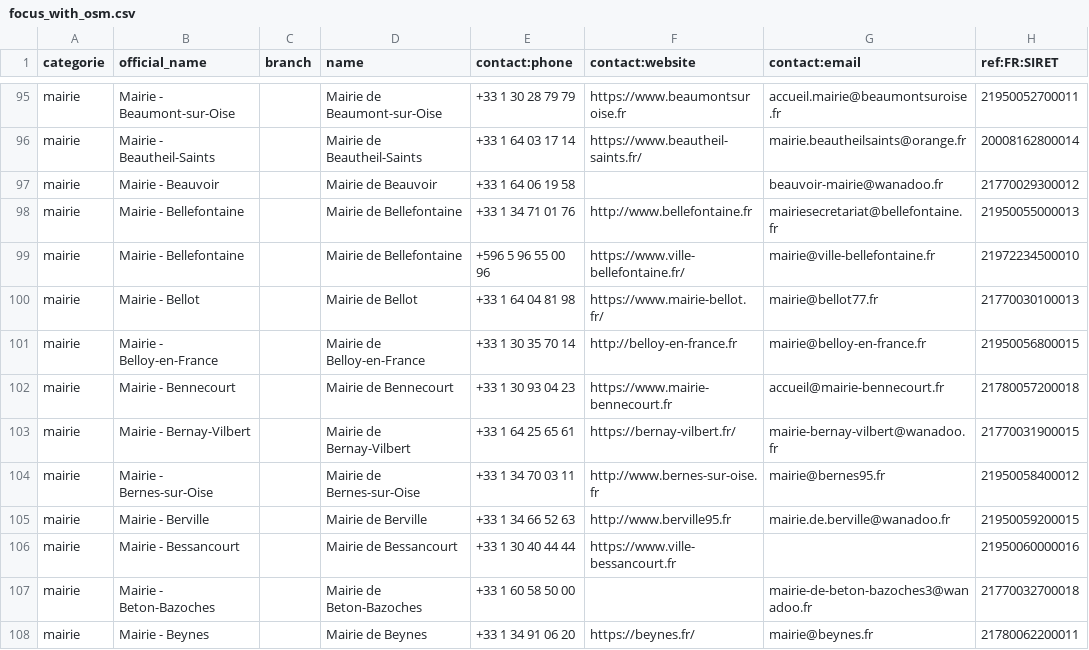
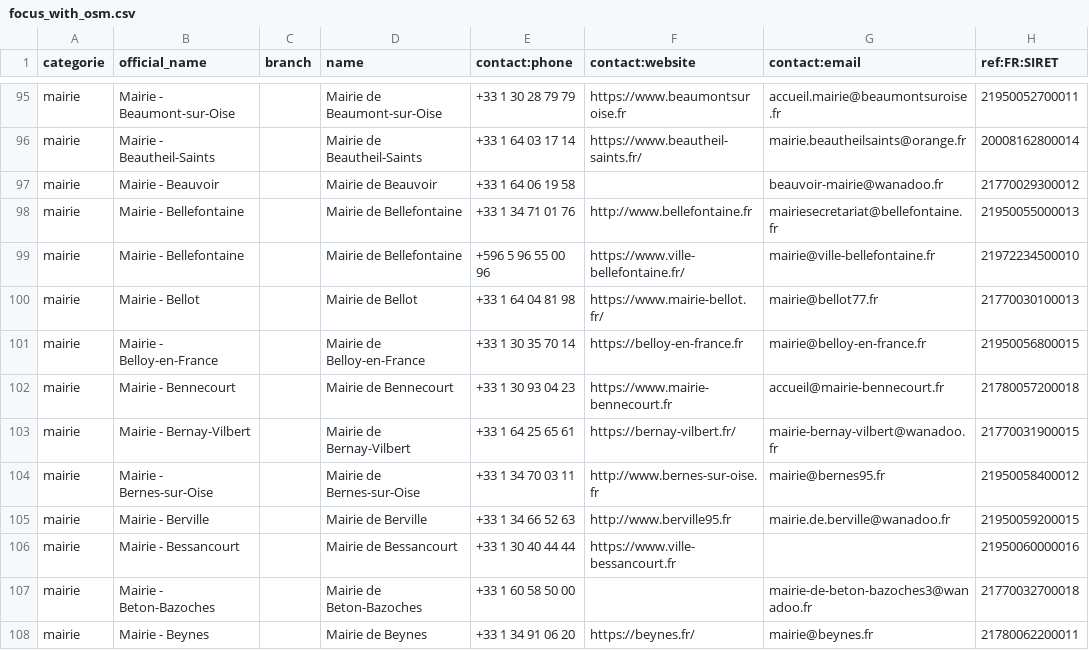
Before and after one commit to nlehuby/sepuqu, a CSV file: focus_with_osm.csv, drawn as a sheet; only a part is shown, gaps mark what is left out; the diff covers the shown part only; the diff names each change by its address in the sheet, - before the commit and + after, or states it on an @@ line.

```diff
--- a/focus_with_osm.csv
+++ b/focus_with_osm.csv
-F101 (contact:website): http://belloy-en-france.fr
+F101 (contact:website): https://belloy-en-france.fr
```
Also changed, not shown: 7 edited cells elsewhere in this file, france_travail.csv.
